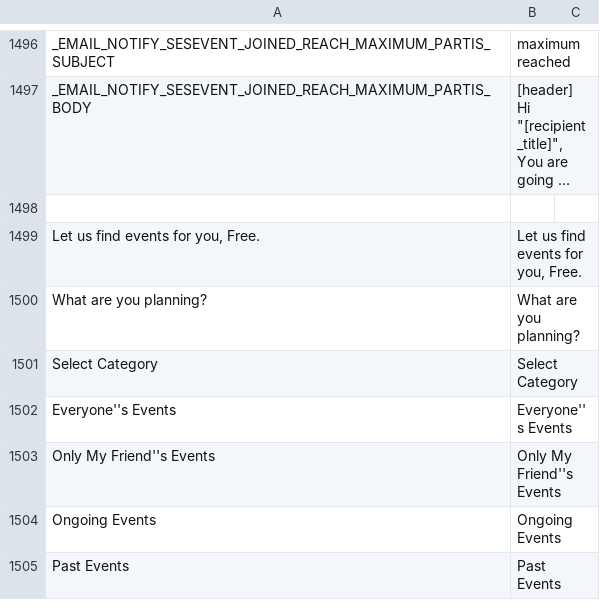
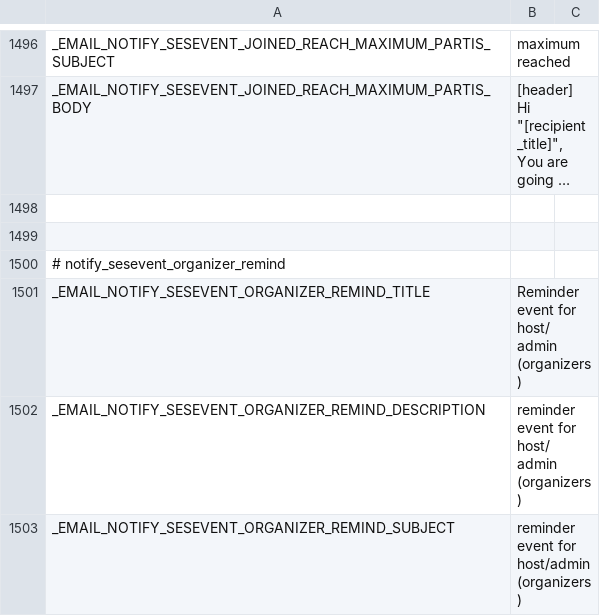
Before and after one commit to debu99/dan-doen-we-dat, a CSV file: application/web/DocumentRoot/application/languages/en/sesevent.csv, drawn as a sheet; only a part is shown, gaps mark what is left out; the shorter side is filled out with more unchanged rows; long unchanged cells end in …; the diff covers the shown part only; the diff names each change by its address in the sheet, - before the commit and + after, or states it on an @@ line.

Commit message:
DAN-37: Emails (reminders etc)

```diff
--- a/application/web/DocumentRoot/application/languages/en/sesevent.csv
+++ b/application/web/DocumentRoot/application/languages/en/sesevent.csv
+row 1499: (empty)
+row 1500: # notify_sesevent_organizer_remind
+row 1501: _EMAIL_NOTIFY_SESEVENT_ORGANIZER_REMIND_TITLE | Reminder event for host/ admin (organizers)
+row 1502: _EMAIL_NOTIFY_SESEVENT_ORGANIZER_REMIND_DESCRIPTION | reminder event for host/ admin (organizers)
+row 1503: _EMAIL_NOTIFY_SESEVENT_ORGANIZER_REMIND_SUBJECT | reminder event for host/admin (organizers)
```
Also changed, not shown: 14 added rows elsewhere in this file, 3 other files.
